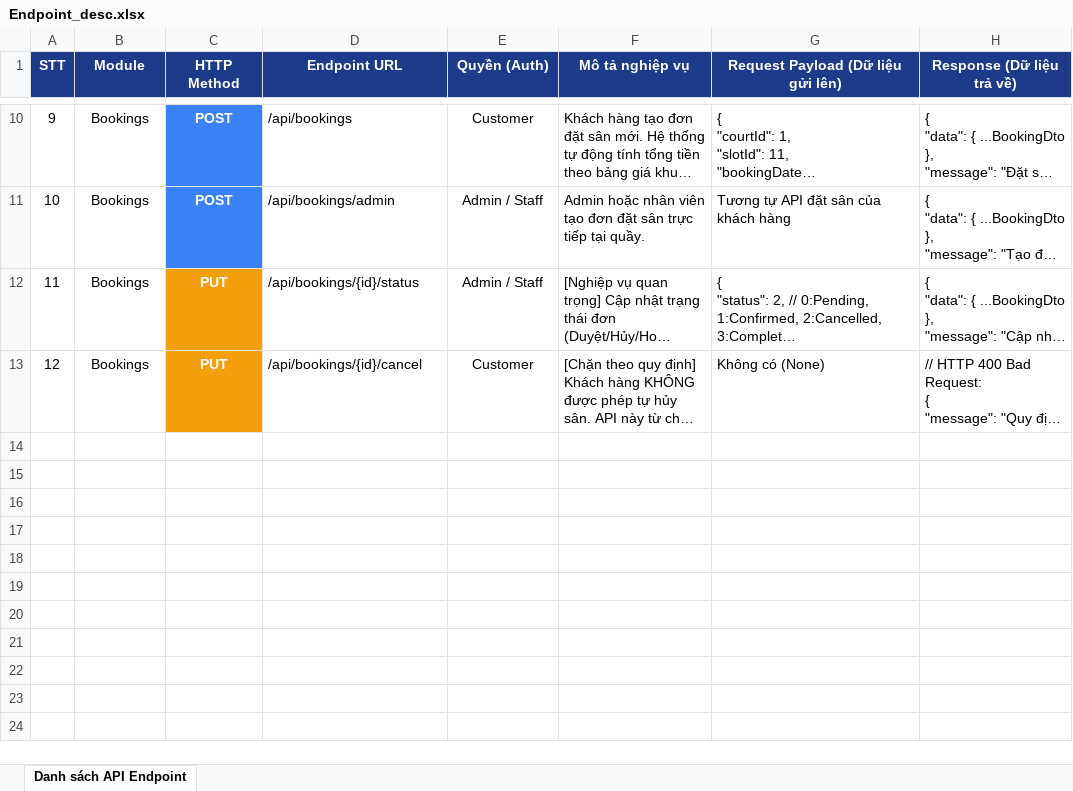
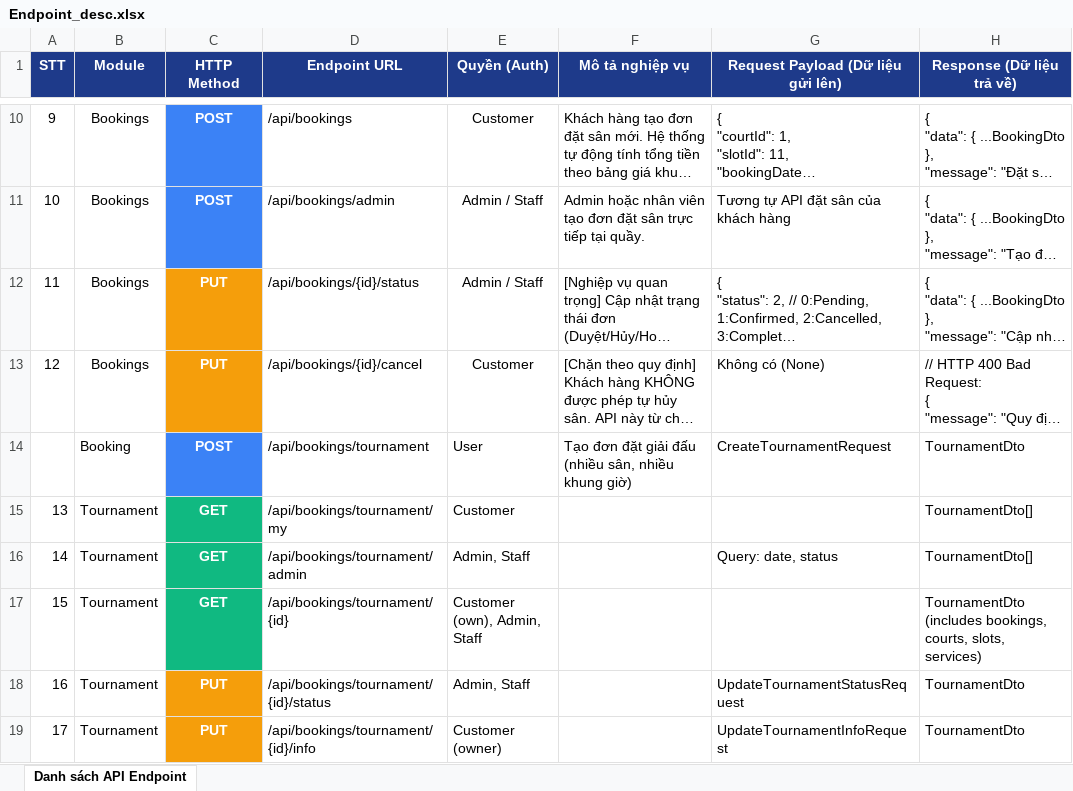
Before and after one commit to minhduc118/PRN232-Project-Final, an Excel workbook: Endpoint_desc.xlsx, sheet Danh sách API Endpoint, drawn as a sheet; only a part is shown, gaps mark what is left out; long unchanged cells end in …; values as stored, in another font and other column widths than the file's, no borders; the diff names each change by its address in the sheet, - before the commit and + after, or states it on an @@ line.

Commit message:
feat(booking): implement tournament booking creation and management APIs

```diff
--- a/Endpoint_desc.xlsx (sheet Danh sách API Endpoint)
+++ b/Endpoint_desc.xlsx (sheet Danh sách API Endpoint)
+row 14:  | Booking | POST | /api/bookings/tournament | User | Tạo đơn đặt giải đấu (nhiều sân, nhiều khung giờ) | CreateTournamentRequest | TournamentDto
+row 15: 13 | Tournament | GET | /api/bookings/tournament/my | Customer |  |  | TournamentDto[]
+row 16: 14 | Tournament | GET | /api/bookings/tournament/admin | Admin, Staff |  | Query: date, status | TournamentDto[]
+row 17: 15 | Tournament | GET | /api/bookings/tournament/{id} | Customer (own), Admin, Staff |  |  | TournamentDto (includes bookings, courts, slots, services)
+row 18: 16 | Tournament | PUT | /api/bookings/tournament/{id}/status | Admin, Staff |  | UpdateTournamentStatusRequest | TournamentDto
+row 19: 17 | Tournament | PUT | /api/bookings/tournament/{id}/info | Customer (owner) |  | UpdateTournamentInfoRequest | TournamentDto
```
Also changed, not shown: 15 other files.
